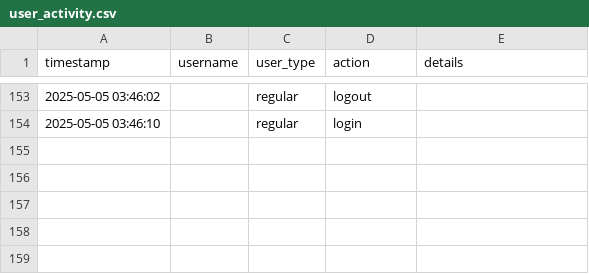
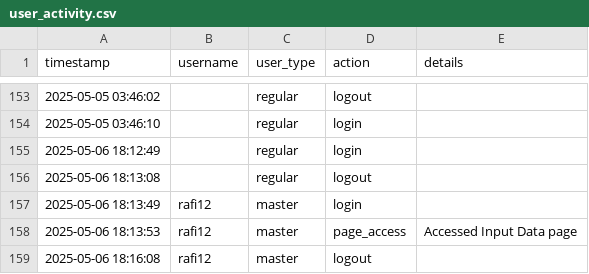
Before and after one commit to rafisaiyari/algal-bloom-prediction-system, a CSV file: audit_logs/user_activity.csv, drawn as a sheet; only a part is shown, gaps mark what is left out; the diff names each change by its address in the sheet, - before the commit and + after, or states it on an @@ line.

```diff
--- a/audit_logs/user_activity.csv
+++ b/audit_logs/user_activity.csv
+row 155: 2025-05-06 18:12:49 |  | regular | login
+row 156: 2025-05-06 18:13:08 |  | regular | logout
+row 157: 2025-05-06 18:13:49 | rafi12 | master | login
+row 158: 2025-05-06 18:13:53 | rafi12 | master | page_access | Accessed Input Data page
+row 159: 2025-05-06 18:16:08 | rafi12 | master | logout
```
Also changed, not shown: 4 other files.
